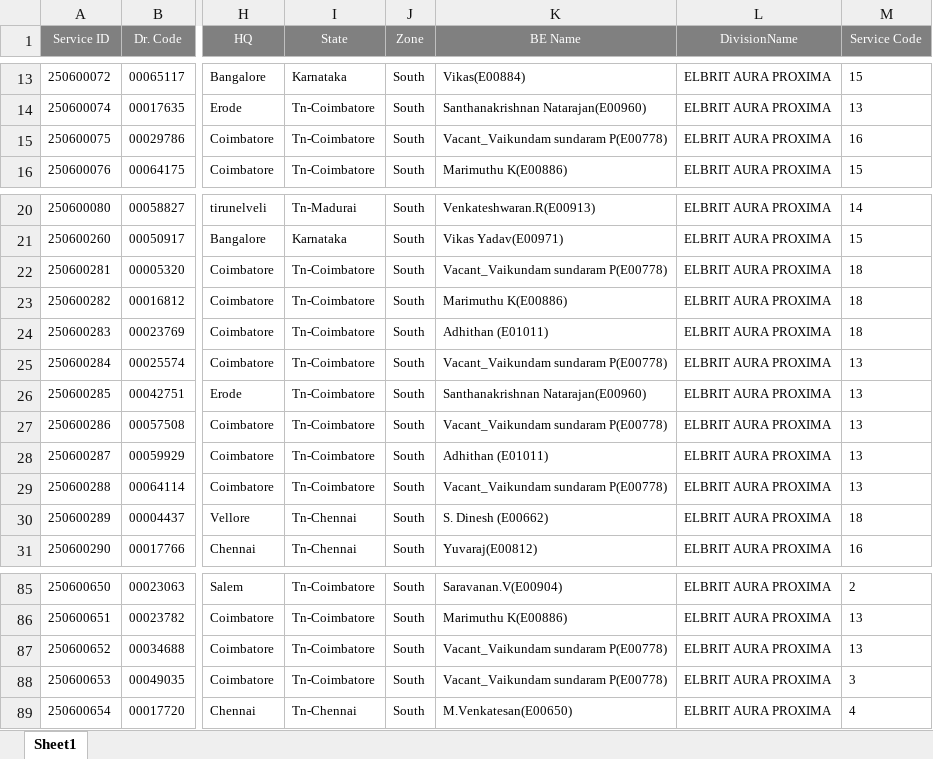
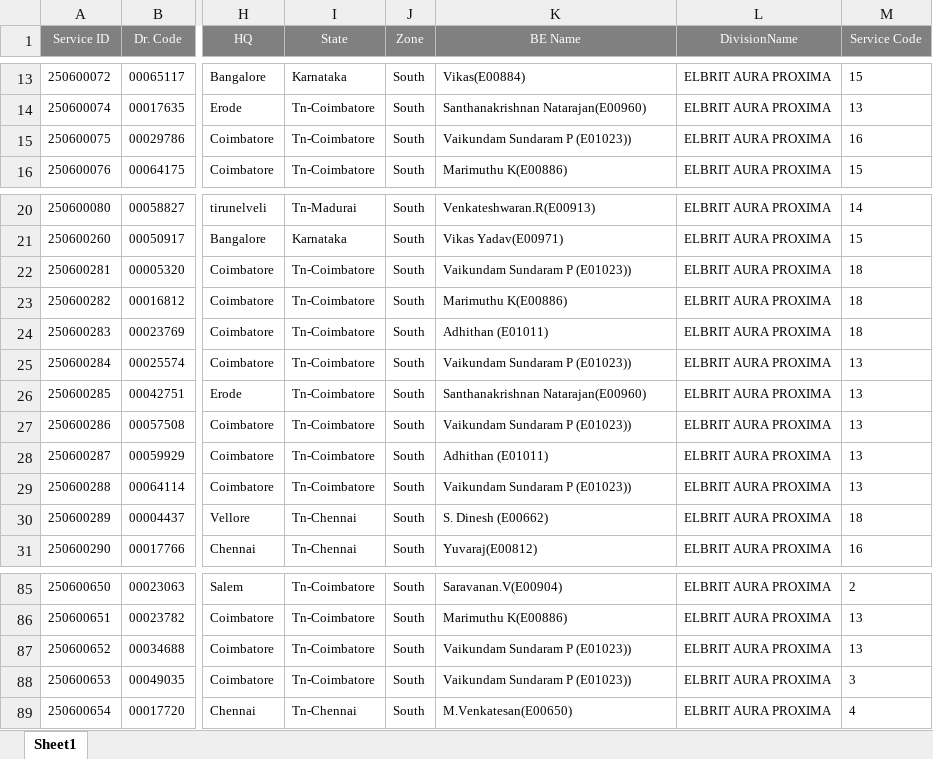
Before and after one commit to barani0709/automation-live, an Excel workbook: DRSERVICE_2025/All_Dr_Service_ELBRIT AURA PROXIMA_Jun-2025.xlsx, sheet Sheet1, drawn as a sheet; only a part is shown, gaps mark what is left out; values as stored, in another font and other column widths than the file's, no borders; the diff names each change by its address in the sheet, - before the commit and + after, or states it on an @@ line.

```diff
--- a/DRSERVICE_2025/All_Dr_Service_ELBRIT AURA PROXIMA_Jun-2025.xlsx (sheet Sheet1)
+++ b/DRSERVICE_2025/All_Dr_Service_ELBRIT AURA PROXIMA_Jun-2025.xlsx (sheet Sheet1)
-K15 (BE Name): Vacant_Vaikundam sundaram P(E00778)
+K15 (BE Name): Vaikundam Sundaram P (E01023))
-K22 (BE Name): Vacant_Vaikundam sundaram P(E00778)
+K22 (BE Name): Vaikundam Sundaram P (E01023))
-K25 (BE Name): Vacant_Vaikundam sundaram P(E00778)
+K25 (BE Name): Vaikundam Sundaram P (E01023))
-K27 (BE Name): Vacant_Vaikundam sundaram P(E00778)
+K27 (BE Name): Vaikundam Sundaram P (E01023))
-K29 (BE Name): Vacant_Vaikundam sundaram P(E00778)
+K29 (BE Name): Vaikundam Sundaram P (E01023))
-K87:K88 (BE Name): Vacant_Vaikundam sundaram P(E00778)
+K87:K88 (BE Name): Vaikundam Sundaram P (E01023))
```
Also changed, not shown: DRSERVICE_2025/All_Dr_Service_AP ELBRIT_Jun-2025.xlsx, DRSERVICE_2025/All_Dr_Service_Delhi Elbrit_Jun-2025.xlsx, 21 other files.
